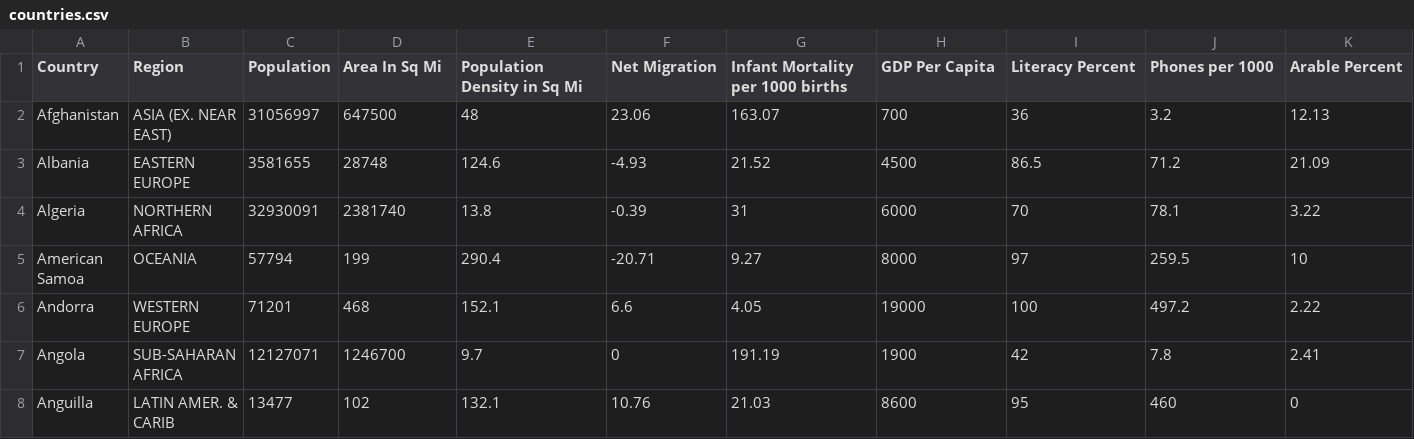
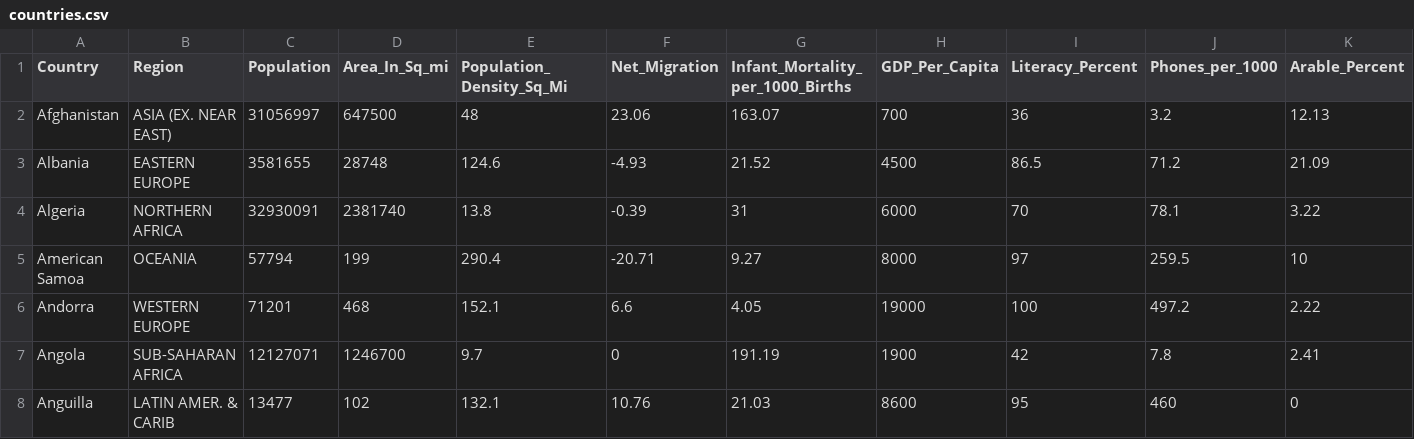
Before and after one commit to tinadelia/projectETL, a CSV file: Resources/countries.csv, drawn as a sheet; only a part is shown; the diff names each change by its address in the sheet, - before the commit and + after, or states it on an @@ line.

```diff
--- a/Resources/countries.csv
+++ b/Resources/countries.csv
-D1: Area In Sq Mi
+D1: Area_In_Sq_mi
-E1: Population Density in Sq Mi
+E1: Population_Density_Sq_Mi
-F1: Net Migration
+F1: Net_Migration
-G1: Infant Mortality per 1000 births
+G1: Infant_Mortality_per_1000_Births
-H1: GDP Per Capita
+H1: GDP_Per_Capita
-I1: Literacy Percent
+I1: Literacy_Percent
-J1: Phones per 1000
+J1: Phones_per_1000
-K1: Arable Percent
+K1: Arable_Percent
```
Also changed, not shown: Resources/gdp.csv, Resources/happiness.csv, 3 other files.
